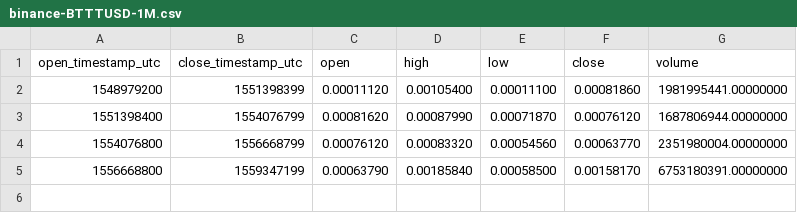
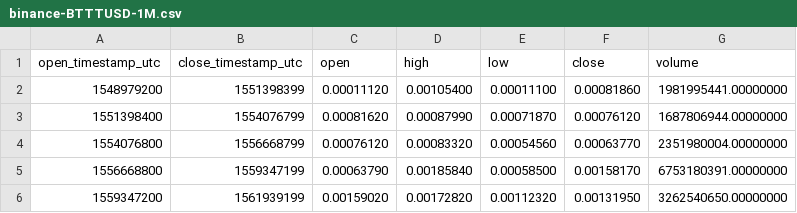
Before and after one commit to cryptobigbro/binance-BTTTUSD, a CSV file: binance-BTTTUSD-1M.csv, drawn as a sheet.

```diff
--- a/binance-BTTTUSD-1M.csv
+++ b/binance-BTTTUSD-1M.csv
@@ -5 +5,2 @@ open_timestamp_utc,close_timestamp_utc,open,high,low,close,volume
 1556668800,1559347199,0.00063790,0.00185840,0.00058500,0.00158170,6753180391.00000000
+1559347200,1561939199,0.00159020,0.00172820,0.00112320,0.00131950,3262540650.00000000
```
Also changed, not shown: binance-BTTTUSD-1d.csv, binance-BTTTUSD-1h.csv.
